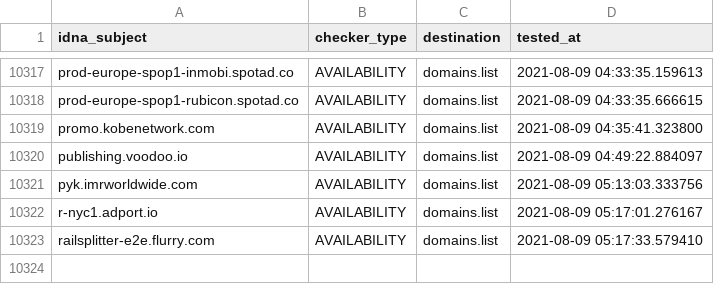
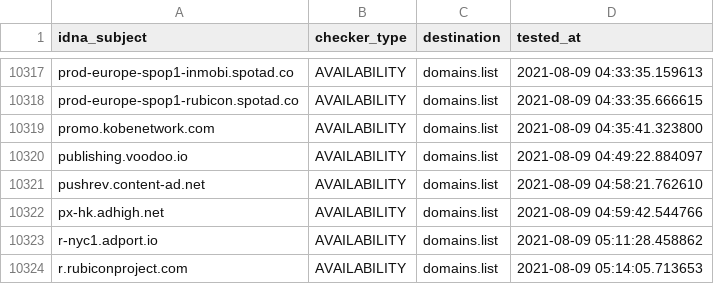
Before and after one commit to Ultimate-Hosts-Blacklist/anudeepND_blacklist_ad_server, a CSV file: .pyfunceble/inactive.csv, drawn as a sheet; only a part is shown, gaps mark what is left out.

```diff
--- a/.pyfunceble/inactive.csv
+++ b/.pyfunceble/inactive.csv
@@ -10320,4 +10320,5 @@ promo.kobenetwork.com,AVAILABILITY,domains.list,2021-08-09 04:35:41.323800
 publishing.voodoo.io,AVAILABILITY,domains.list,2021-08-09 04:49:22.884097
-pyk.imrworldwide.com,AVAILABILITY,domains.list,2021-08-09 05:13:03.333756
-r-nyc1.adport.io,AVAILABILITY,domains.list,2021-08-09 05:17:01.276167
-railsplitter-e2e.flurry.com,AVAILABILITY,domains.list,2021-08-09 05:17:33.579410
+pushrev.content-ad.net,AVAILABILITY,domains.list,2021-08-09 04:58:21.762610
+px-hk.adhigh.net,AVAILABILITY,domains.list,2021-08-09 04:59:42.544766
+r-nyc1.adport.io,AVAILABILITY,domains.list,2021-08-09 05:11:28.458862
+r.rubiconproject.com,AVAILABILITY,domains.list,2021-08-09 05:14:05.713653
```
Also changed, not shown: 12 other files.
